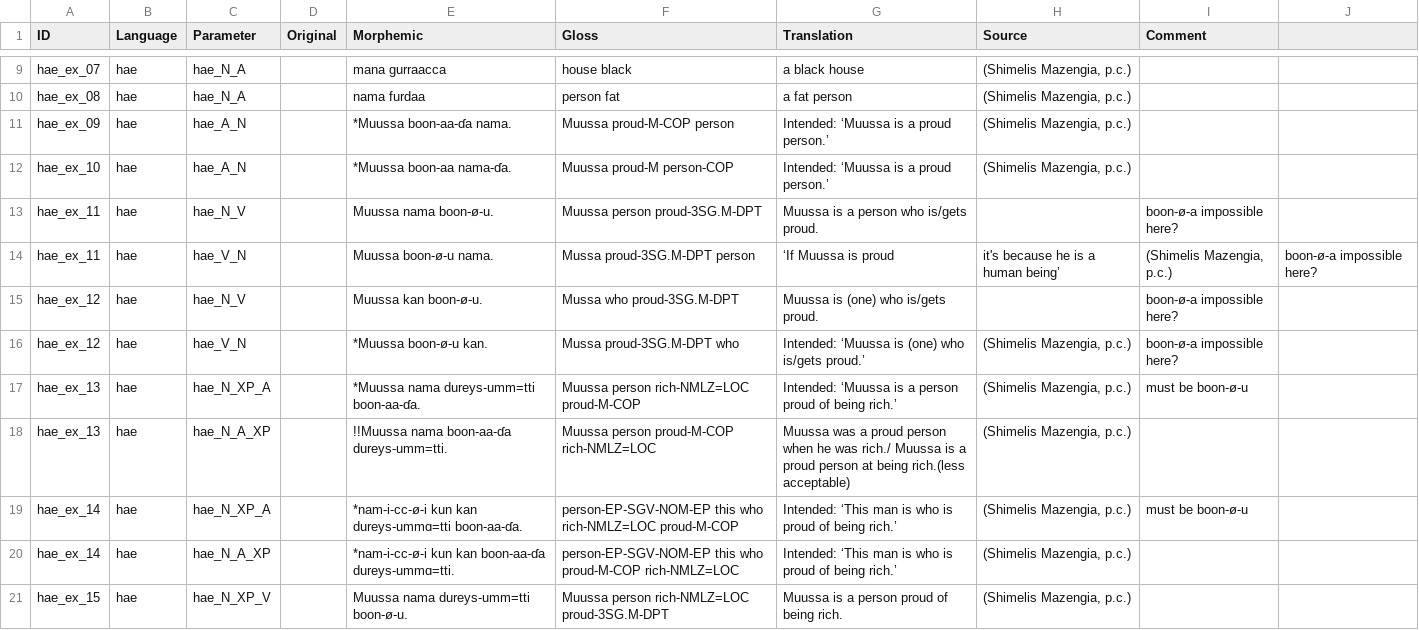
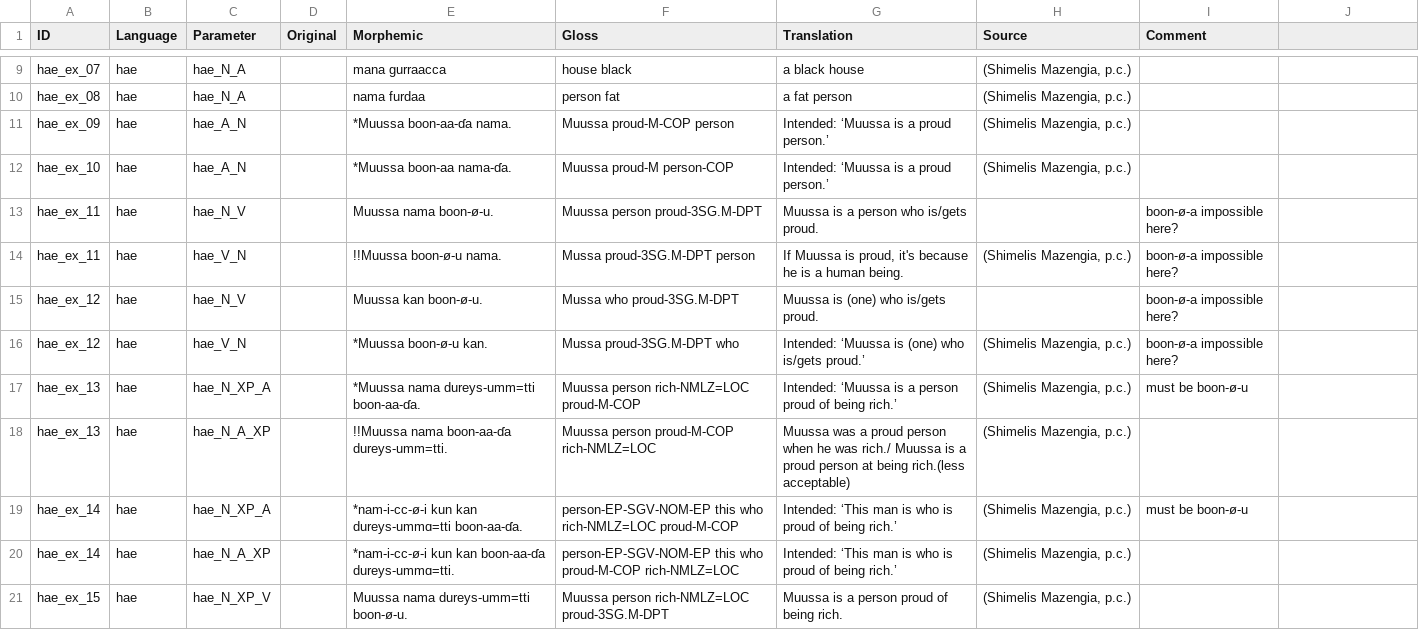
Before and after one commit to lxynk/nmdb-data, a CSV file: raw/hae-examples.csv, drawn as a sheet; only a part is shown, gaps mark what is left out.

Commit message:
Update hae-examples.csv

```diff
--- a/raw/hae-examples.csv
+++ b/raw/hae-examples.csv
@@ -13,3 +13,3 @@ hae_ex_10,hae,hae_A_N,,*Muussa boon-aa nama-ɗa.,Muussa proud-M person-COP,Inten
 hae_ex_11,hae,hae_N_V,,Muussa nama boon-ø-u.,Muussa person proud-3SG.M-DPT,Muussa is a person who is/gets proud.,,boon-ø-a impossible here?
-hae_ex_11,hae,hae_V_N,,Muussa boon-ø-u nama.,Mussa proud-3SG.M-DPT person,‘If Muussa is proud, it's because he is a human being’,"(Shimelis Mazengia, p.c.)",boon-ø-a impossible here?
+hae_ex_11,hae,hae_V_N,,!!Muussa boon-ø-u nama.,Mussa proud-3SG.M-DPT person,"If Muussa is proud, it's because he is a human being.","(Shimelis Mazengia, p.c.)",boon-ø-a impossible here?
 hae_ex_12,hae,hae_N_V,,Muussa kan boon-ø-u.,Mussa who proud-3SG.M-DPT,Muussa is (one) who is/gets proud.,,boon-ø-a impossible here?
```
